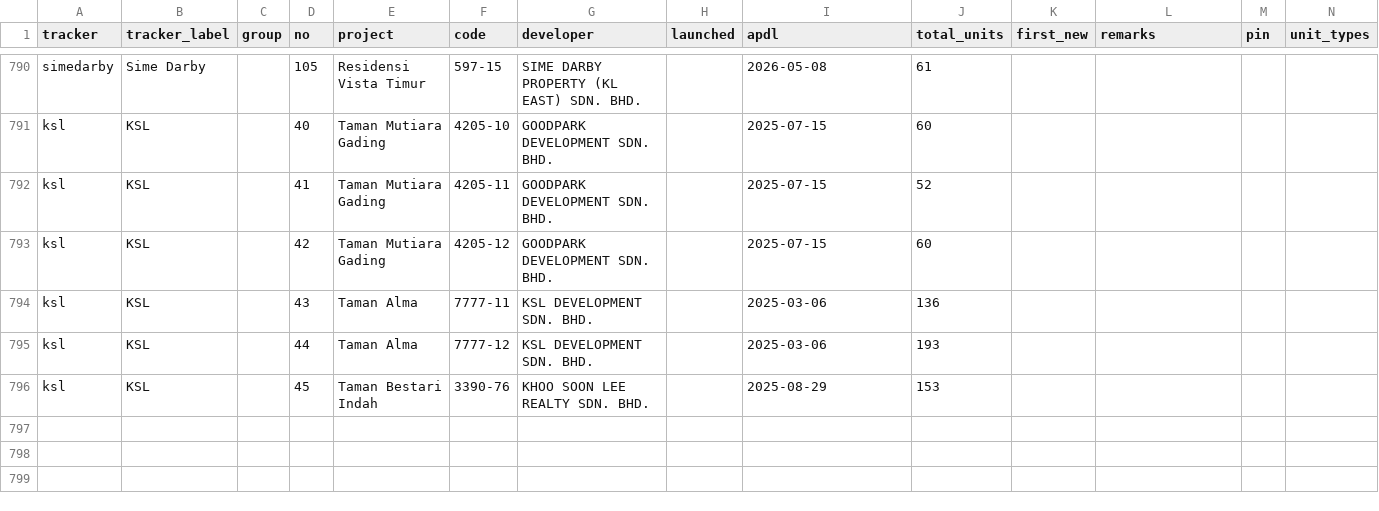
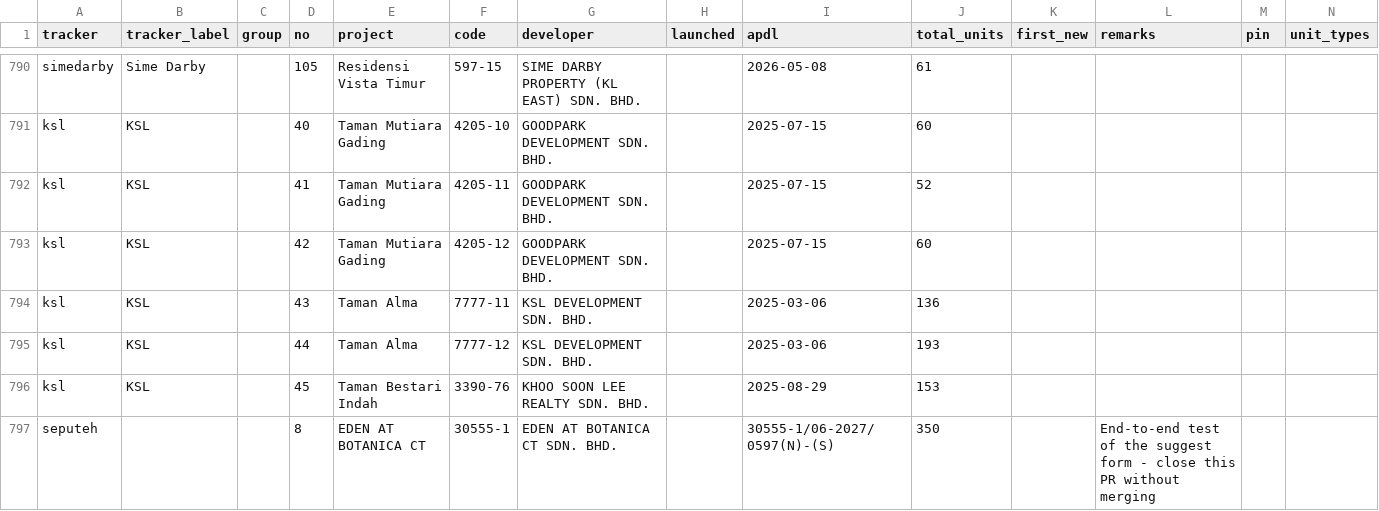
Before and after one commit to smtcu/teduh-tracker, a CSV file: projects.csv, drawn as a sheet; only a part is shown, gaps mark what is left out; rows hold the shown columns only; the diff names each change by its address in the sheet, - before the commit and + after, or states it on an @@ line.

Commit message:
Suggest EDEN AT BOTANICA CT (30555-1) for seputeh tracker
Submitted via the dashboard form.

```diff
--- a/projects.csv
+++ b/projects.csv
+row 797: seputeh |  |  | 8 | EDEN AT BOTANICA CT | 30555-1 | EDEN AT BOTANICA CT SDN. BHD. |  | 30555-1/06-2027/0597(N)-(S) | 350 |  | End-to-end test of the suggest form - close this PR without merging
```
